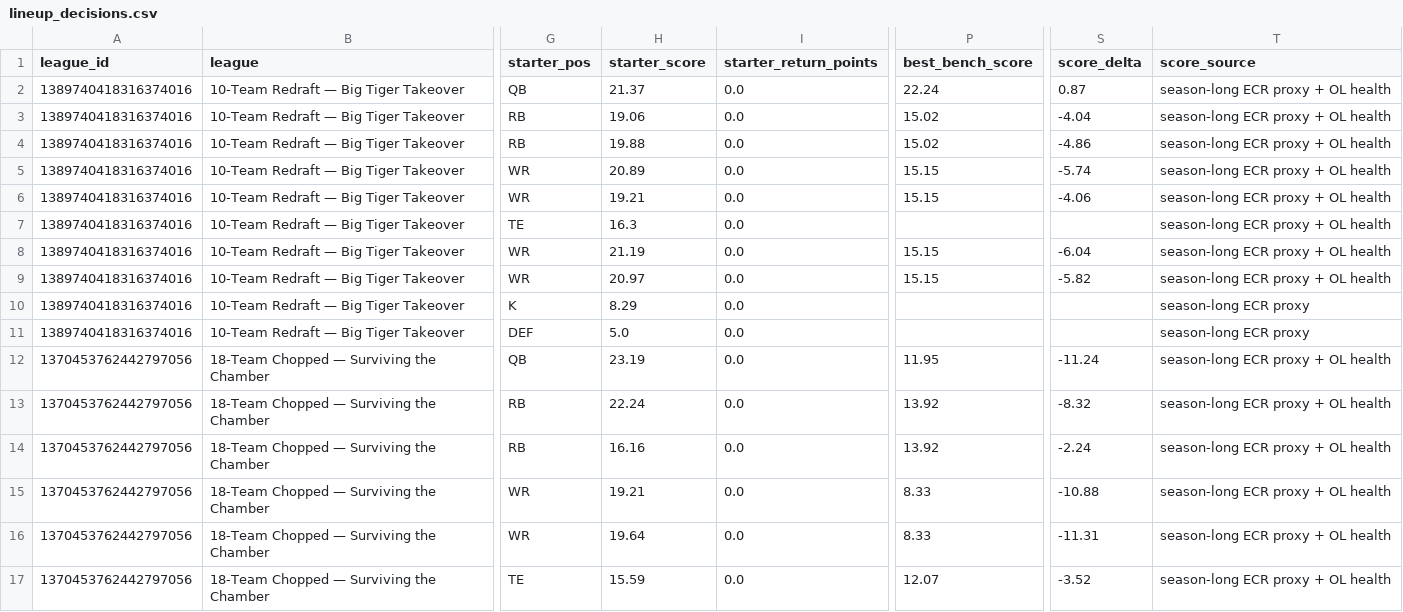
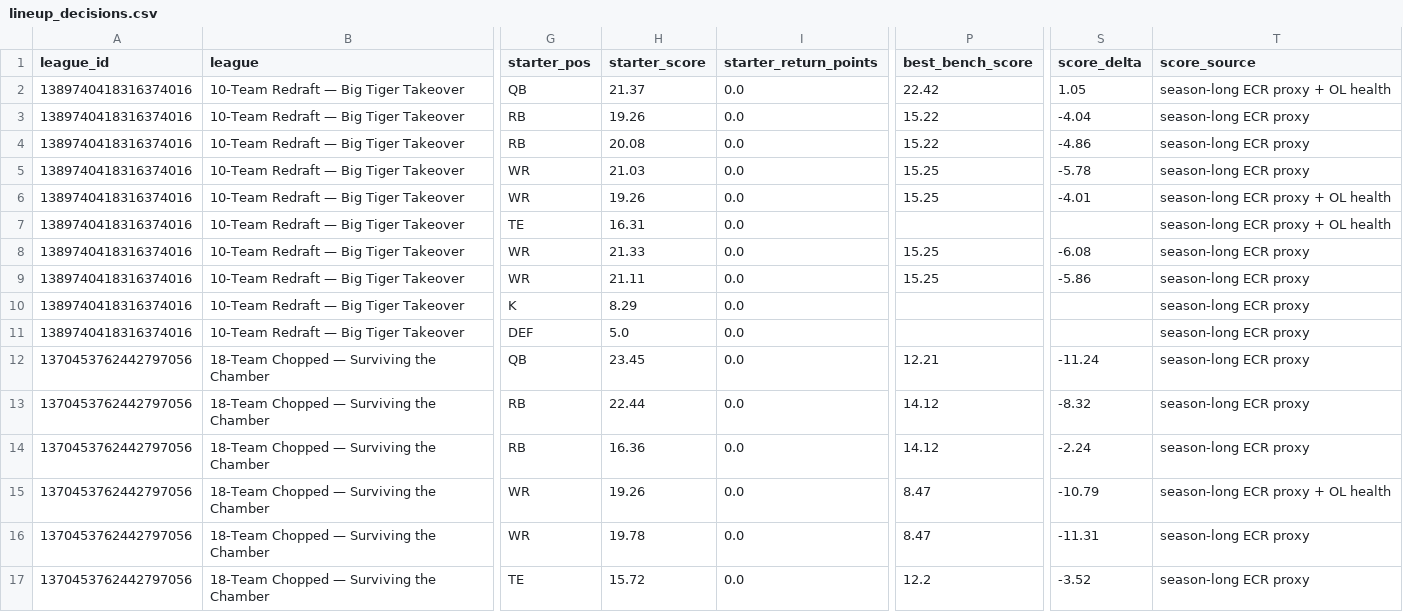
Before and after one commit to willblatz97/Learning-Python, a CSV file: fantasy-football-tracker/data/normalized/lineup_decisions.csv, drawn as a sheet; only a part is shown, gaps mark what is left out; the diff covers the shown part only; the diff names each change by its address in the sheet, - before the commit and + after, or states it on an @@ line.

```diff
--- a/fantasy-football-tracker/data/normalized/lineup_decisions.csv
+++ b/fantasy-football-tracker/data/normalized/lineup_decisions.csv
-P2 (best_bench_score): 22.24
+P2 (best_bench_score): 22.42
-S2 (score_delta): 0.87
+S2 (score_delta): 1.05
-H3 (starter_score): 19.06
+H3 (starter_score): 19.26
-P3:P4 (best_bench_score): 15.02
+P3:P4 (best_bench_score): 15.22
-T3:T5 (score_source): season-long ECR proxy + OL health
+T3:T5 (score_source): season-long ECR proxy
-H4 (starter_score): 19.88
+H4 (starter_score): 20.08
-H5 (starter_score): 20.89
+H5 (starter_score): 21.03
-P5:P6 (best_bench_score): 15.15
+P5:P6 (best_bench_score): 15.25
-S5 (score_delta): -5.74
+S5 (score_delta): -5.78
-H6 (starter_score): 19.21
+H6 (starter_score): 19.26
-S6 (score_delta): -4.06
+S6 (score_delta): -4.01
-H7 (starter_score): 16.3
+H7 (starter_score): 16.31
-H8 (starter_score): 21.19
+H8 (starter_score): 21.33
-P8:P9 (best_bench_score): 15.15
+P8:P9 (best_bench_score): 15.25
-S8 (score_delta): -6.04
+S8 (score_delta): -6.08
-T8:T9 (score_source): season-long ECR proxy + OL health
+T8:T9 (score_source): season-long ECR proxy
-H9 (starter_score): 20.97
+H9 (starter_score): 21.11
-S9 (score_delta): -5.82
+S9 (score_delta): -5.86
-H12 (starter_score): 23.19
+H12 (starter_score): 23.45
-P12 (best_bench_score): 11.95
+P12 (best_bench_score): 12.21
-T12:T14 (score_source): season-long ECR proxy + OL health
+T12:T14 (score_source): season-long ECR proxy
-H13 (starter_score): 22.24
+H13 (starter_score): 22.44
-P13:P14 (best_bench_score): 13.92
+P13:P14 (best_bench_score): 14.12
-H14 (starter_score): 16.16
+H14 (starter_score): 16.36
-H15 (starter_score): 19.21
+H15 (starter_score): 19.26
-P15:P16 (best_bench_score): 8.33
+P15:P16 (best_bench_score): 8.47
-S15 (score_delta): -10.88
+S15 (score_delta): -10.79
-H16 (starter_score): 19.64
+H16 (starter_score): 19.78
-T16:T17 (score_source): season-long ECR proxy + OL health
+T16:T17 (score_source): season-long ECR proxy
-H17 (starter_score): 15.59
+H17 (starter_score): 15.72
-P17 (best_bench_score): 12.07
+P17 (best_bench_score): 12.2
```
Also changed, not shown: 68 edited cells elsewhere in this file, fantasy-football-tracker/data/normalized/ol_health.csv, fantasy-football-tracker/data/normalized/ol_starters.csv, 33 other files.
